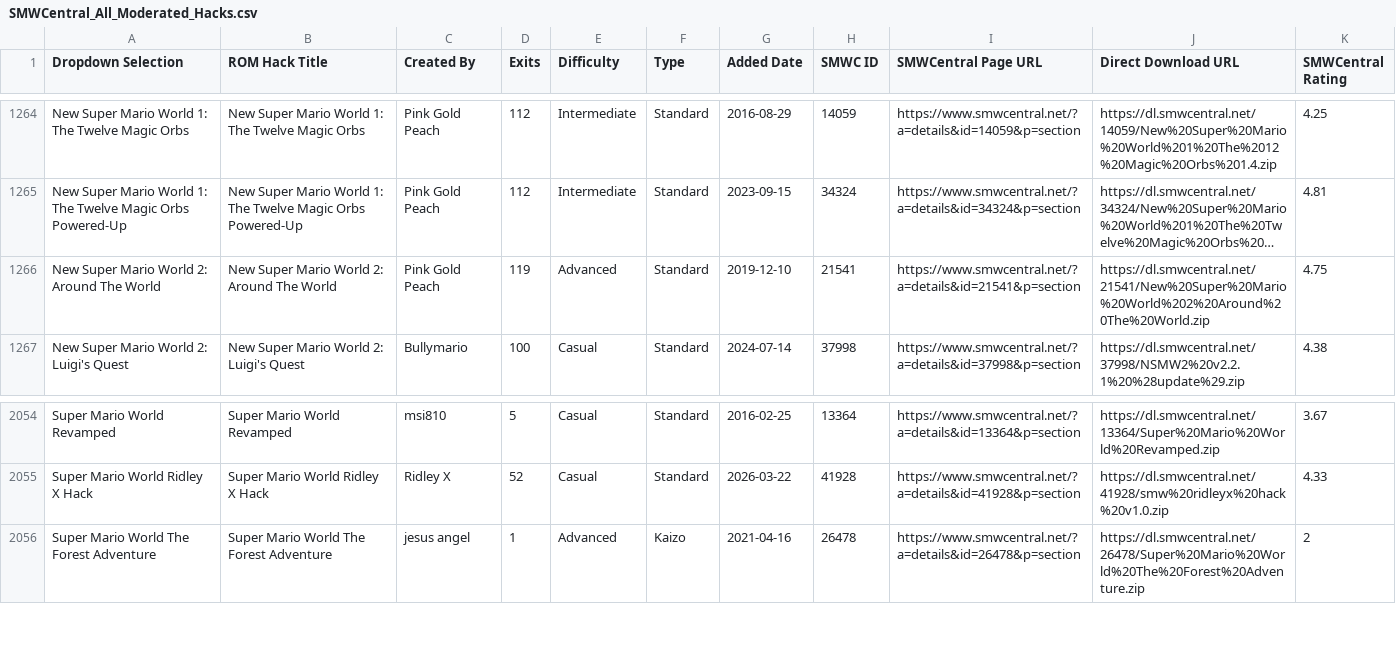
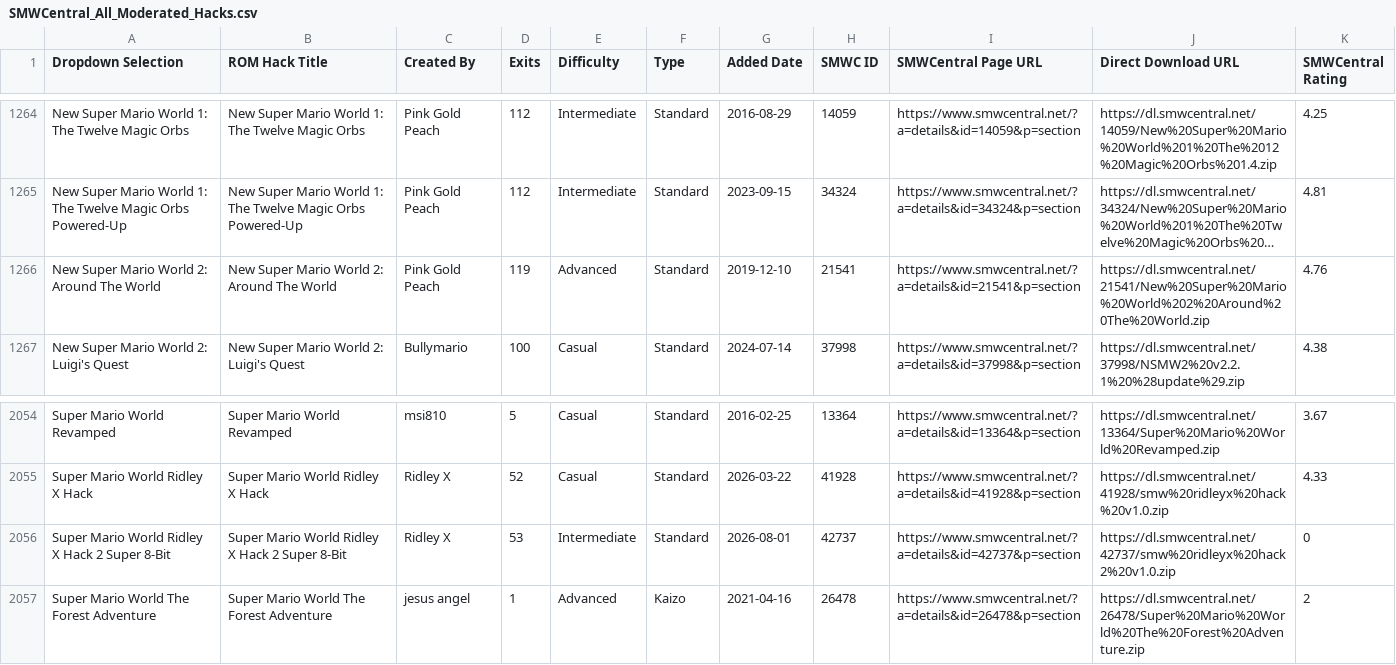
Before and after one commit to freddogg23/smwc_tracker, a CSV file: data/SMWCentral_All_Moderated_Hacks.csv, drawn as a sheet; only a part is shown, gaps mark what is left out; long unchanged cells end in …; the diff names each change by its address in the sheet, - before the commit and + after, or states it on an @@ line.

```diff
--- a/data/SMWCentral_All_Moderated_Hacks.csv
+++ b/data/SMWCentral_All_Moderated_Hacks.csv
-K1266 (SMWCentral Rating): 4.75
+K1266 (SMWCentral Rating): 4.76
+row 2056: Super Mario World Ridley X Hack 2 Super 8-Bit | Super Mario World Ridley X Hack 2 Super 8-Bit | Ridley X | 53 | Intermediate | Standard | 2026-08-01 | 42737 | https://www.smwcentral.net/?a=details&id=42737&p=section | https://dl.smwcentral.net/42737/smw%20ridleyx%20hack2%20v1.0.zip | 0
```
Also changed, not shown: 3 other files.
